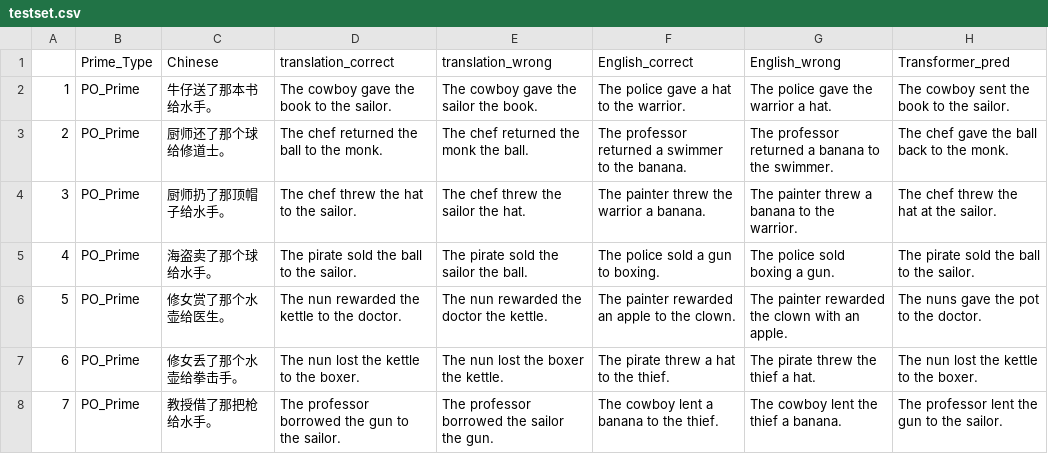
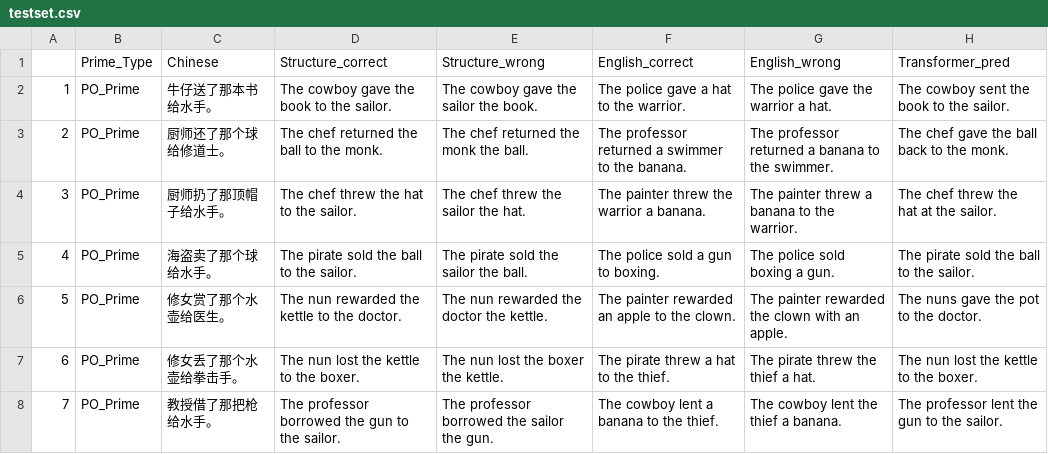
Before and after one commit to ccccclw/NLP2024_TeamDragon, a CSV file: GRU_CN2EN_primming/data/testset.csv, drawn as a sheet; only a part is shown.

Commit message:
Update testset.csv

```diff
--- a/GRU_CN2EN_primming/data/testset.csv
+++ b/GRU_CN2EN_primming/data/testset.csv
@@ -1,2 +1,2 @@
-,Prime_Type,Chinese,translation_correct,translation_wrong,English_correct,English_wrong,Transformer_pred
+,Prime_Type,Chinese,Structure_correct,Structure_wrong,English_correct,English_wrong,Transformer_pred
 1,PO_Prime,牛仔送了那本书给水手。,The cowboy gave the book to the sailor.,The cowboy gave the sailor the book.,The police gave a hat to the warrior.,The police gave the warrior a hat.,The cowboy sent the book to the sailor.
```
